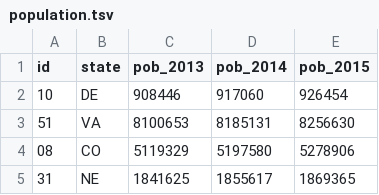
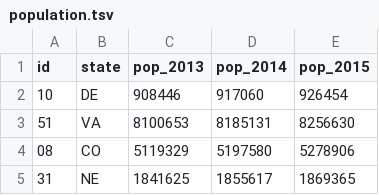
Before and after one commit to aaizemberg/vis, a TSV file: usa/population.tsv, drawn as a sheet; only a part is shown.

Commit message:
Update population.tsv

```diff
--- a/usa/population.tsv
+++ b/usa/population.tsv
@@ -1,2 +1,2 @@
-id	state	pob_2013	pob_2014	pob_2015
+id	state	pop_2013	pop_2014	pop_2015
 10	DE	908446	917060	926454
```
